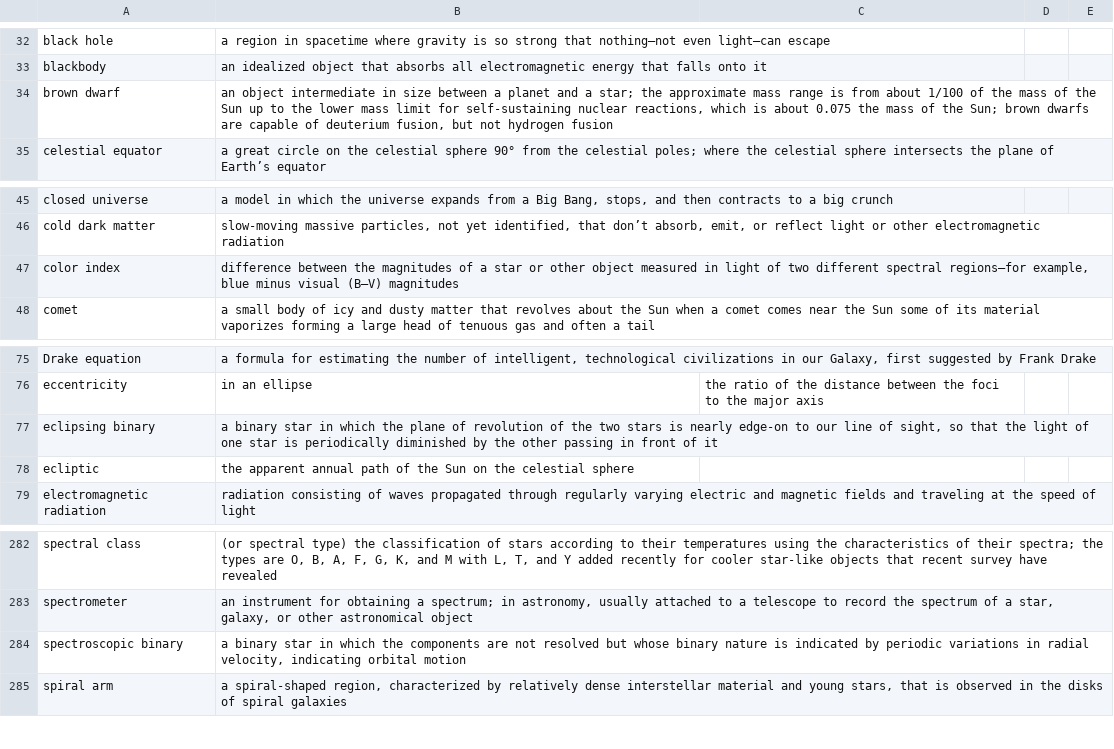
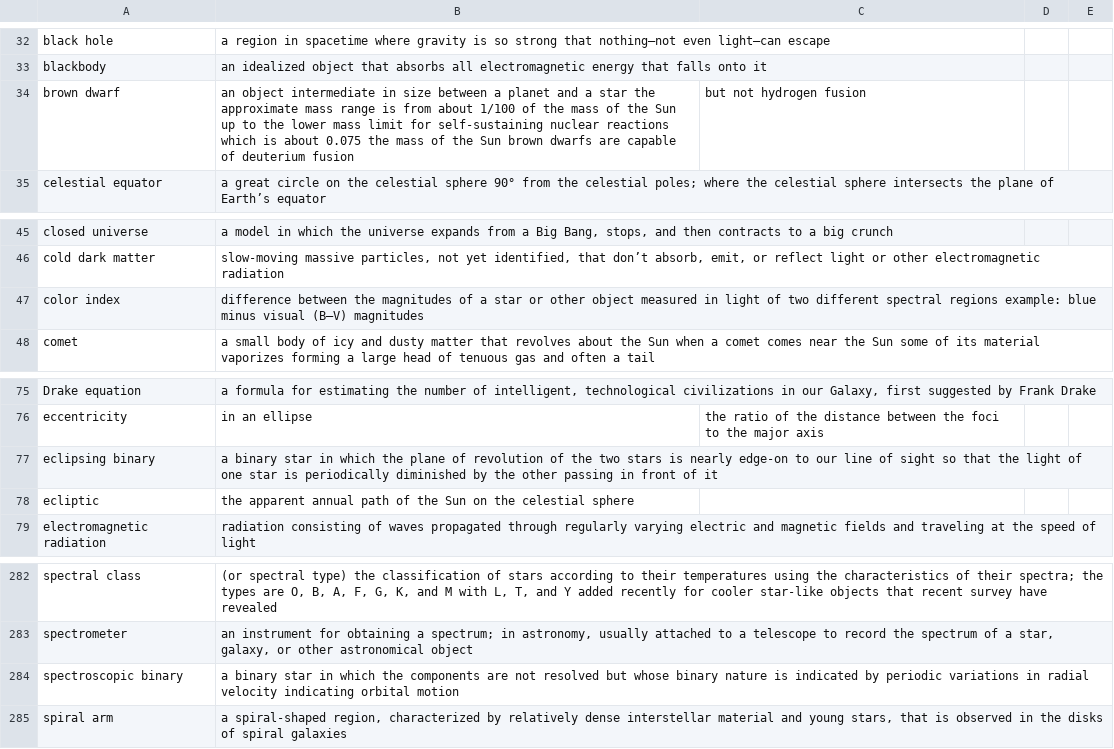
Before and after one commit to rachelmastrapa-dev/OER-Stellar, a CSV file: openstax-glossary.csv, drawn as a sheet; only a part is shown, gaps mark what is left out.

```diff
--- a/openstax-glossary.csv
+++ b/openstax-glossary.csv
@@ -33,3 +33,3 @@ black hole,a region in spacetime where gravity is so strong that nothing—not e
 blackbody,an idealized object that absorbs all electromagnetic energy that falls onto it
-brown dwarf,"an object intermediate in size between a planet and a star; the approximate mass range is from about 1/100 of the mass of the Sun up to the lower mass limit for self-sustaining nuclear reactions, which is about 0.075 the mass of the Sun; brown dwarfs are capable of deuterium fusion, but not hydrogen fusion"
+brown dwarf,an object intermediate in size between a planet and a star the approximate mass range is from about 1/100 of the mass of the Sun up to the lower mass limit for self-sustaining nuclear reactions which is about 0.075 the mass of the Sun brown dwarfs are capable of deuterium fusion, but not hydrogen fusion
 celestial equator,a great circle on the celestial sphere 90° from the celestial poles; where the celestial sphere intersects the plane of Earth’s equator
@@ -46,3 +46,3 @@ closed universe,"a model in which the universe expands from a Big Bang, stops, a
 cold dark matter,"slow-moving massive particles, not yet identified, that don’t absorb, emit, or reflect light or other electromagnetic radiation"
-color index,"difference between the magnitudes of a star or other object measured in light of two different spectral regions—for example, blue minus visual (B–V) magnitudes"
+color index,difference between the magnitudes of a star or other object measured in light of two different spectral regions example: blue minus visual (B–V) magnitudes
 comet,a small body of icy and dusty matter that revolves about the Sun when a comet comes near the Sun some of its material vaporizes forming a large head of tenuous gas and often a tail
@@ -78,3 +78,3 @@ Drake equation,"a formula for estimating the number of intelligent, technologica
 eccentricity,in an ellipse, the ratio of the distance between the foci to the major axis
-eclipsing binary,"a binary star in which the plane of revolution of the two stars is nearly edge-on to our line of sight, so that the light of one star is periodically diminished by the other passing in front of it"
+eclipsing binary,a binary star in which the plane of revolution of the two stars is nearly edge-on to our line of sight so that the light of one star is periodically diminished by the other passing in front of it
 ecliptic,the apparent annual path of the Sun on the celestial sphere
@@ -285,3 +285,3 @@ spectral class,"(or spectral type) the classification of stars according to thei
 spectrometer,"an instrument for obtaining a spectrum; in astronomy, usually attached to a telescope to record the spectrum of a star, galaxy, or other astronomical object"
-spectroscopic binary,"a binary star in which the components are not resolved but whose binary nature is indicated by periodic variations in radial velocity, indicating orbital motion"
+spectroscopic binary,a binary star in which the components are not resolved but whose binary nature is indicated by periodic variations in radial velocity indicating orbital motion
 spiral arm,"a spiral-shaped region, characterized by relatively dense interstellar material and young stars, that is observed in the disks of spiral galaxies"
```
Also changed, not shown: 12 other files.
